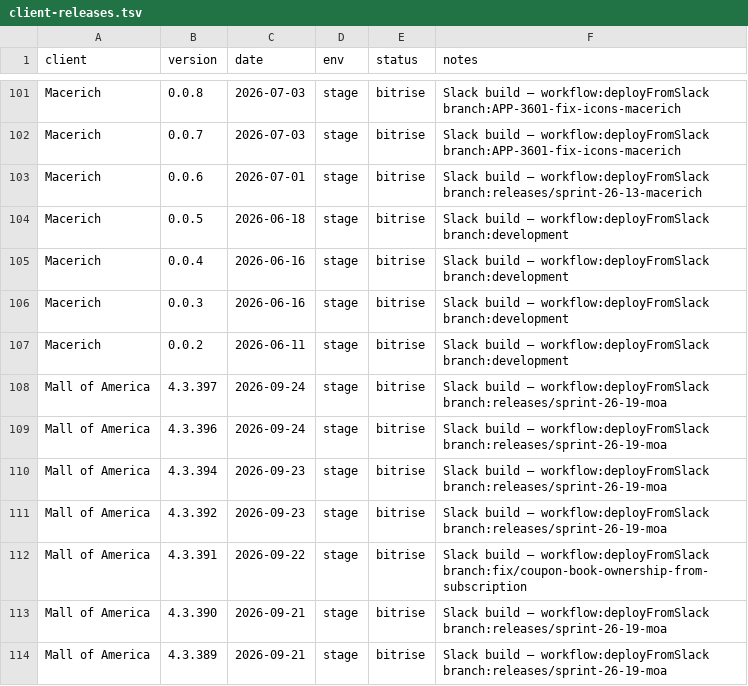
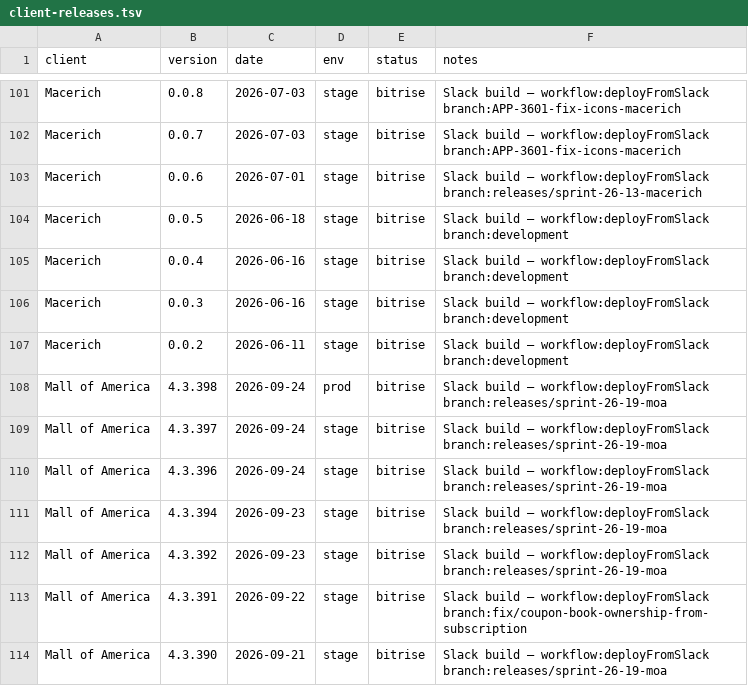
Before and after one commit to dayerdl/slack-bitrise-build-trigger, a TSV file: data/client-releases.tsv, drawn as a sheet; only a part is shown, gaps mark what is left out; the shorter side is filled out with more unchanged rows; the diff names each change by its address in the sheet, - before the commit and + after, or states it on an @@ line.

Commit message:
chore(releases): Mall of America 4.3.398 from Bitrise trigger [slack]

```diff
--- a/data/client-releases.tsv
+++ b/data/client-releases.tsv
+row 108: Mall of America | 4.3.398 | 2026-09-24 | prod | bitrise | Slack build — workflow:deployFromSlack branch:releases/sprint-26-19-moa
```
